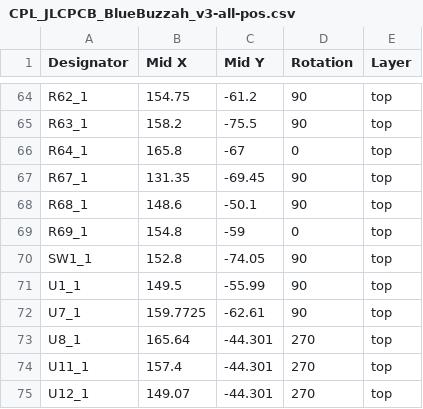
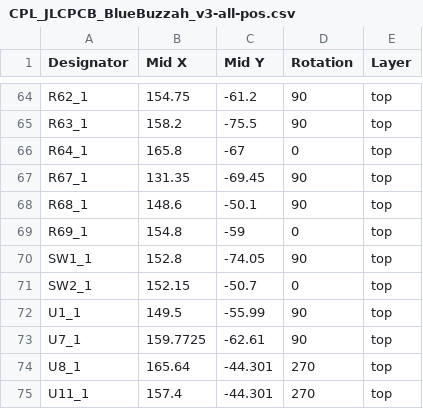
Before and after one commit to BlueBuzzah/BlueBuzzah-Hardware, a CSV file: PCB/v3/CPL_JLCPCB_BlueBuzzah_v3-all-pos.csv, drawn as a sheet; only a part is shown, gaps mark what is left out; the shorter side is filled out with more unchanged rows.

```diff
--- a/PCB/v3/CPL_JLCPCB_BlueBuzzah_v3-all-pos.csv
+++ b/PCB/v3/CPL_JLCPCB_BlueBuzzah_v3-all-pos.csv
@@ -70,2 +70,3 @@ R69_1,154.8,-59,0,top
 SW1_1,152.8,-74.05,90,top
+SW2_1,152.15,-50.7,0,top
 U1_1,149.5,-55.99,90,top
```
Also changed, not shown: PCB/v3/BOM_JCLPCB_BlueBuzzah_v3.csv, 10 other files.
